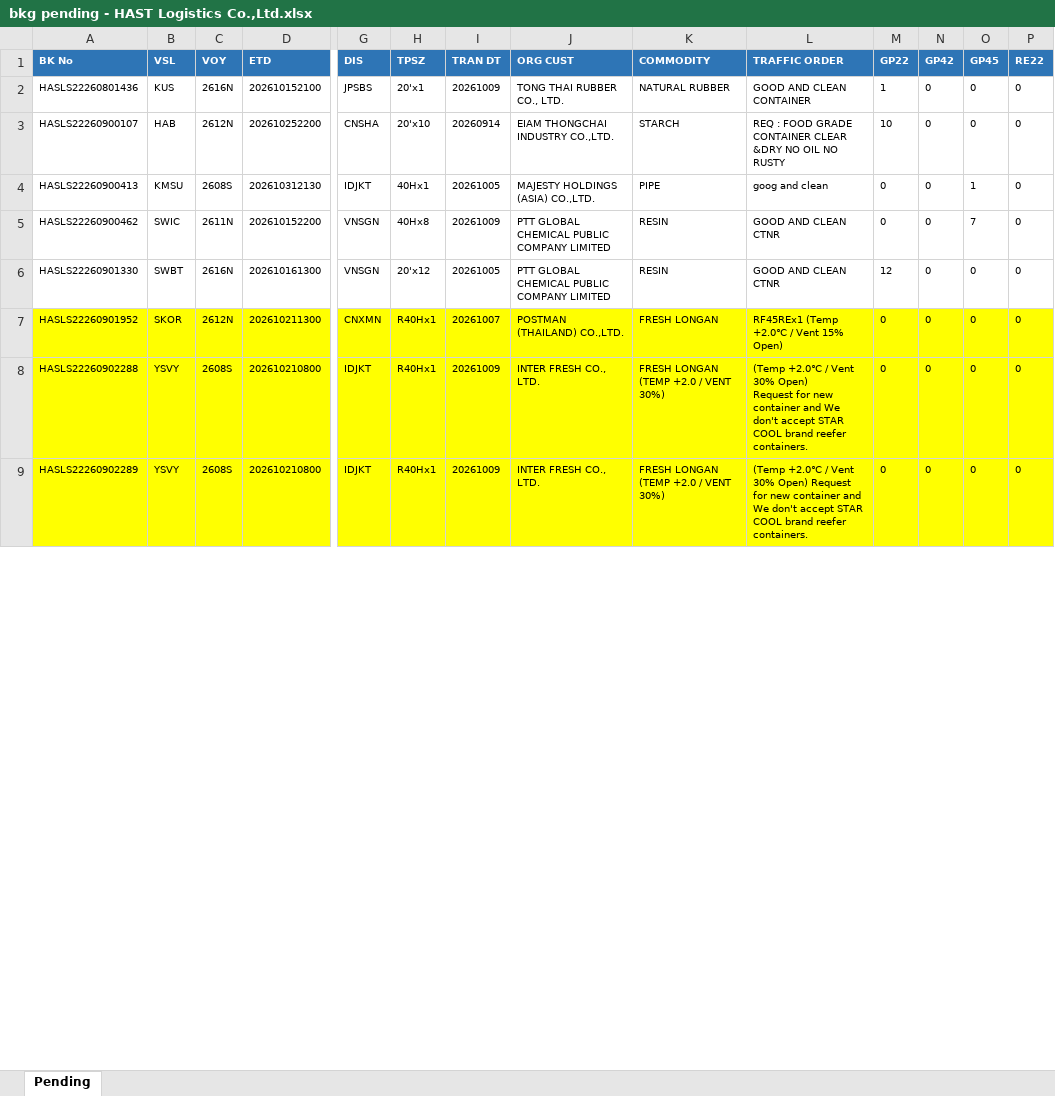
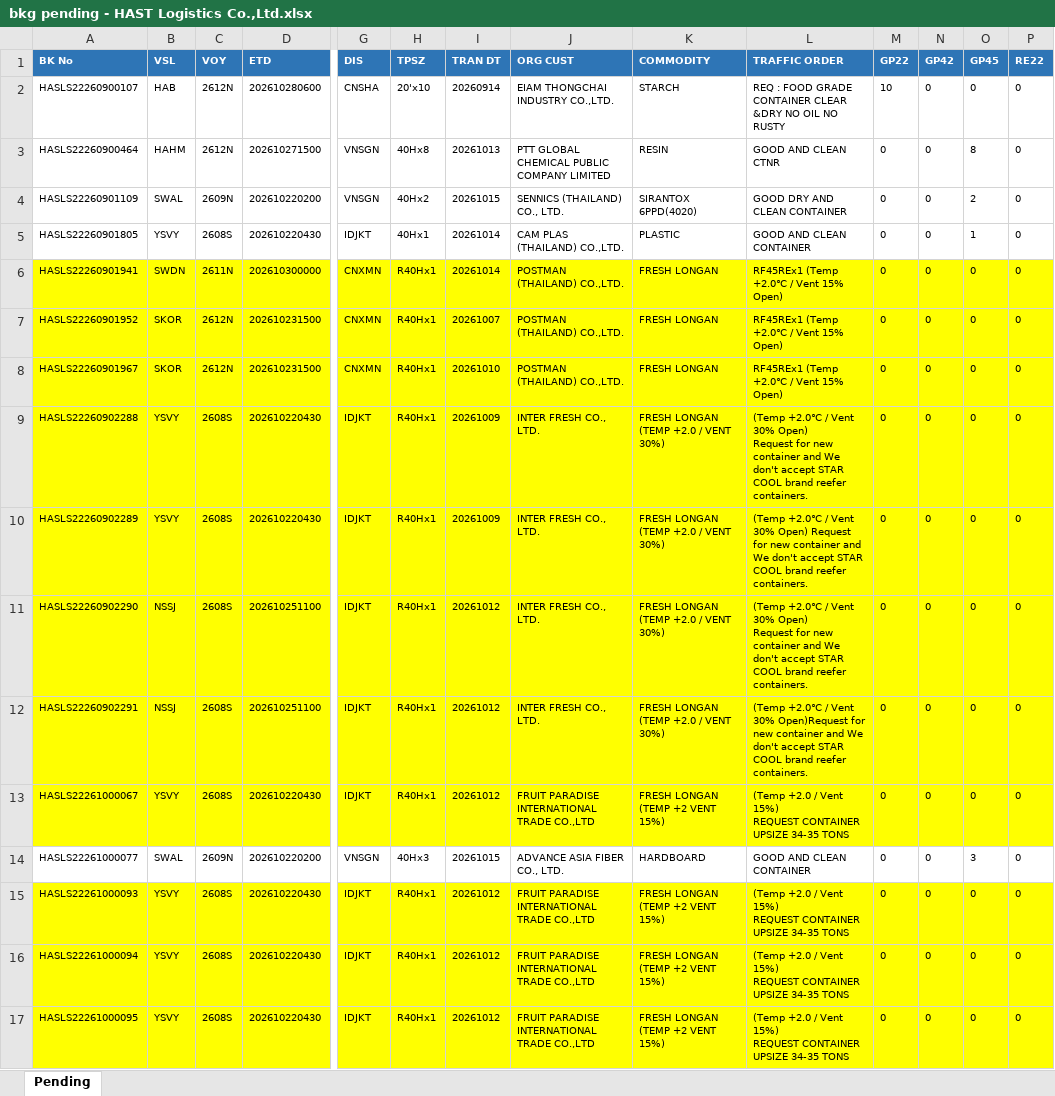
Before and after one commit to sirichai1265/booking-balance-dashboard, an Excel workbook: output/bkg pending - HAST Logistics Co.,Ltd.xlsx, sheet Pending, drawn as a sheet; only a part is shown, gaps mark what is left out; values as stored, in another font and other column widths than the file's, no borders; removed rows and columns are numbered as before the commit, all else as after; rows hold the shown columns only; ↵ is a line break in a cell; the diff covers the shown part only; the diff names each change by its address in the sheet, - before the commit and + after, or states it on an @@ line.

```diff
--- a/output/bkg pending - HAST Logistics Co.,Ltd.xlsx (sheet Pending)
+++ b/output/bkg pending - HAST Logistics Co.,Ltd.xlsx (sheet Pending)
-row 2: HASLS22260801436 | KUS | 2616N | 202610152100 | JPSBS | 20'x1 | 20261009 | TONG THAI RUBBER CO., LTD. | NATURAL RUBBER | GOOD AND CLEAN CONTAINER | 1 | 0 | 0 | 0
-D2 (ETD): 202610252200
+D2 (ETD): 202610280600
-row 4: HASLS22260900413 | KMSU | 2608S | 202610312130 | IDJKT | 40Hx1 | 20261005 | MAJESTY HOLDINGS (ASIA) CO.,LTD. | PIPE | goog and clean | 0 | 0 | 1 | 0
-A3 (BK No): HASLS22260900462
+A3 (BK No): HASLS22260900464
-B3 (VSL): SWIC
+B3 (VSL): HAHM
-C3 (VOY): 2611N
+C3 (VOY): 2612N
-D3 (ETD): 202610152200
+D3 (ETD): 202610271500
-I3 (TRAN DT): 20261009
+I3 (TRAN DT): 20261013
-O3 (GP45): 7
+O3 (GP45): 8
-A4 (BK No): HASLS22260901330
+A4 (BK No): HASLS22260901109
-B4 (VSL): SWBT
+B4 (VSL): SWAL
-C4 (VOY): 2616N
+C4 (VOY): 2609N
-D4 (ETD): 202610161300
+D4 (ETD): 202610220200
-H4 (TPSZ): 20'x12
+H4 (TPSZ): 40Hx2
-I4 (TRAN DT): 20261005
+I4 (TRAN DT): 20261015
-J4 (ORG CUST): PTT GLOBAL CHEMICAL PUBLIC COMPANY LIMITED
+J4 (ORG CUST): SENNICS (THAILAND) CO., LTD.
-K4 (COMMODITY): RESIN
+K4 (COMMODITY): SIRANTOX 6PPD(4020)
-L4 (TRAFFIC ORDER): GOOD AND CLEAN CTNR
+L4 (TRAFFIC ORDER): GOOD DRY AND CLEAN CONTAINER
-M4 (GP22): 12
+M4 (GP22): 0
-O4 (GP45): 0
+O4 (GP45): 2
+row 5: HASLS22260901805 | YSVY | 2608S | 202610220430 | IDJKT | 40Hx1 | 20261014 | CAM PLAS (THAILAND) CO.,LTD. | PLASTIC | GOOD AND CLEAN CONTAINER | 0 | 0 | 1 | 0
+row 6: HASLS22260901941 | SWDN | 2611N | 202610300000 | CNXMN | R40Hx1 | 20261014 | POSTMAN (THAILAND) CO.,LTD. | FRESH LONGAN | RF45REx1 (Temp +2.0℃ / Vent 15% Open) | 0 | 0 | 0 | 0
-D7 (ETD): 202610211300
+D7 (ETD): 202610231500
+row 8: HASLS22260901967 | SKOR | 2612N | 202610231500 | CNXMN | R40Hx1 | 20261010 | POSTMAN (THAILAND) CO.,LTD. | FRESH LONGAN | RF45REx1 (Temp +2.0℃ / Vent 15% Open) | 0 | 0 | 0 | 0
-D9:D10 (ETD): 202610210800
+D9:D10 (ETD): 202610220430
+row 11: HASLS22260902290 | NSSJ | 2608S | 202610251100 | IDJKT | R40Hx1 | 20261012 | INTER FRESH CO., LTD. | FRESH LONGAN (TEMP +2.0 / VENT 30%) | (Temp +2.0℃ / Vent 30% Open) ↵ Request for new container and We don't accept STAR COOL brand reefer containers. | 0 | 0 | 0 | 0
+row 12: HASLS22260902291 | NSSJ | 2608S | 202610251100 | IDJKT | R40Hx1 | 20261012 | INTER FRESH CO., LTD. | FRESH LONGAN (TEMP +2.0 / VENT 30%) | (Temp +2.0℃ / Vent 30% Open)Request for new container and We don't accept STAR COOL brand reefer containers. | 0 | 0 | 0 | 0
+row 13: HASLS22261000067 | YSVY | 2608S | 202610220430 | IDJKT | R40Hx1 | 20261012 | FRUIT PARADISE INTERNATIONAL TRADE CO.,LTD | FRESH LONGAN (TEMP +2 VENT 15%) | (Temp +2.0 / Vent 15%) ↵ REQUEST CONTAINER UPSIZE 34-35 TONS | 0 | 0 | 0 | 0
+row 14: HASLS22261000077 | SWAL | 2609N | 202610220200 | VNSGN | 40Hx3 | 20261015 | ADVANCE ASIA FIBER CO., LTD. | HARDBOARD | GOOD AND CLEAN CONTAINER | 0 | 0 | 3 | 0
+row 15: HASLS22261000093 | YSVY | 2608S | 202610220430 | IDJKT | R40Hx1 | 20261012 | FRUIT PARADISE INTERNATIONAL TRADE CO.,LTD | FRESH LONGAN (TEMP +2 VENT 15%) | (Temp +2.0 / Vent 15%) ↵ REQUEST CONTAINER UPSIZE 34-35 TONS | 0 | 0 | 0 | 0
+row 16: HASLS22261000094 | YSVY | 2608S | 202610220430 | IDJKT | R40Hx1 | 20261012 | FRUIT PARADISE INTERNATIONAL TRADE CO.,LTD | FRESH LONGAN (TEMP +2 VENT 15%) | (Temp +2.0 / Vent 15%) ↵ REQUEST CONTAINER UPSIZE 34-35 TONS | 0 | 0 | 0 | 0
+row 17: HASLS22261000095 | YSVY | 2608S | 202610220430 | IDJKT | R40Hx1 | 20261012 | FRUIT PARADISE INTERNATIONAL TRADE CO.,LTD | FRESH LONGAN (TEMP +2 VENT 15%) | (Temp +2.0 / Vent 15%) ↵ REQUEST CONTAINER UPSIZE 34-35 TONS | 0 | 0 | 0 | 0
```
Also changed, not shown: 16 added rows, 24 edited cells and cell formats elsewhere in this sheet, output/Booking Balance Summary.xlsx, output/bkg pending - B.C. DEPOT CO.,LTD. ( Bang-Na KM.18).xlsx, 9 other files.
